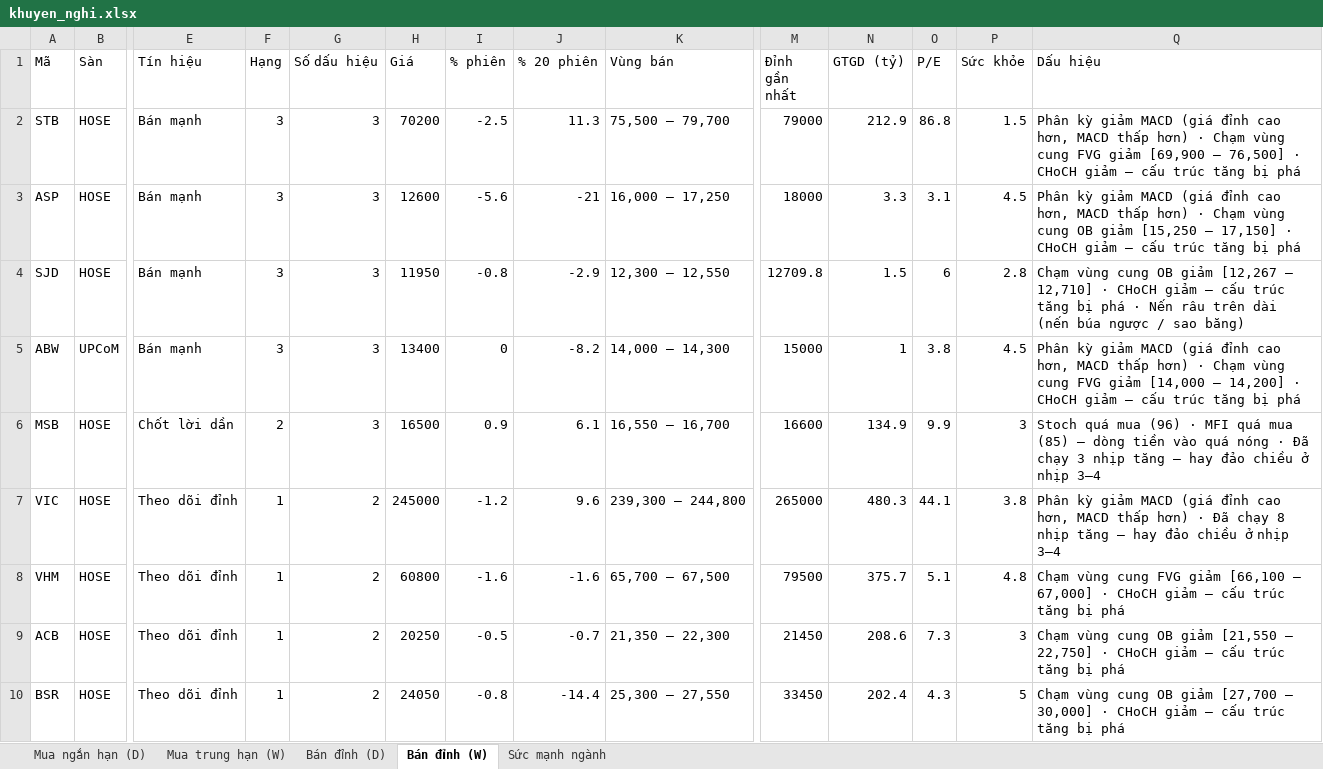
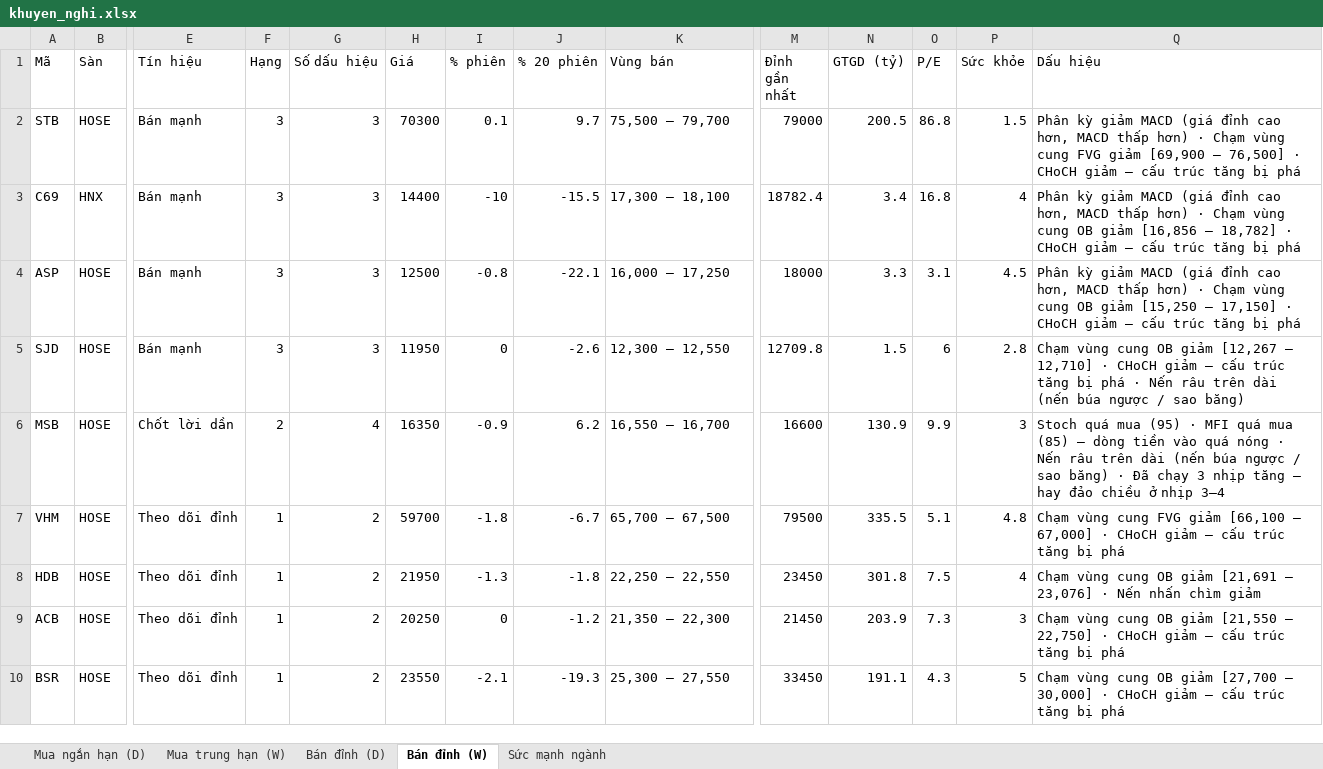
Before and after one commit to AIVIETNAM-AIO-Hoanganhpv/stockpredict, an Excel workbook: co_phieu/bao_cao/khuyen_nghi.xlsx, sheet Bán đỉnh (W), drawn as a sheet; only a part is shown, gaps mark what is left out; values as stored, in another font and other column widths than the file's, no borders; removed rows and columns are numbered as before the commit, all else as after; rows hold the shown columns only; the diff covers the shown part only; the diff names each change by its address in the sheet, - before the commit and + after, or states it on an @@ line.

```diff
--- a/co_phieu/bao_cao/khuyen_nghi.xlsx (sheet Bán đỉnh (W))
+++ b/co_phieu/bao_cao/khuyen_nghi.xlsx (sheet Bán đỉnh (W))
-H2 (Giá): 70200
+H2 (Giá): 70300
-I2 (% phiên): -2.5
+I2 (% phiên): 0.1
-J2 (% 20 phiên): 11.3
+J2 (% 20 phiên): 9.7
-N2 (GTGD (tỷ)): 212.9
+N2 (GTGD (tỷ)): 200.5
+row 3: C69 | HNX | Bán mạnh | 3 | 3 | 14400 | -10 | -15.5 | 17,300 – 18,100 | 18782.4 | 3.4 | 16.8 | 4 | Phân kỳ giảm MACD (giá đỉnh cao hơn, MACD thấp hơn) · Chạm vùng cung OB giảm [16,856 – 18,782] · CHoCH giảm – cấu trúc tăng bị phá
-H4 (Giá): 12600
+H4 (Giá): 12500
-I4 (% phiên): -5.6
+I4 (% phiên): -0.8
-J4 (% 20 phiên): -21
+J4 (% 20 phiên): -22.1
-I5 (% phiên): -0.8
+I5 (% phiên): 0
-J5 (% 20 phiên): -2.9
+J5 (% 20 phiên): -2.6
-row 5: ABW | UPCoM | Bán mạnh | 3 | 3 | 13400 | 0 | -8.2 | 14,000 – 14,300 | 15000 | 1 | 3.8 | 4.5 | Phân kỳ giảm MACD (giá đỉnh cao hơn, MACD thấp hơn) · Chạm vùng cung FVG giảm [14,000 – 14,200] · CHoCH giảm – cấu trúc tăng bị phá
-G6 (Số dấu hiệu): 3
+G6 (Số dấu hiệu): 4
-H6 (Giá): 16500
+H6 (Giá): 16350
-I6 (% phiên): 0.9
+I6 (% phiên): -0.9
-J6 (% 20 phiên): 6.1
+J6 (% 20 phiên): 6.2
-N6 (GTGD (tỷ)): 134.9
+N6 (GTGD (tỷ)): 130.9
-Q6 (Dấu hiệu): …quá mua (96) · MFI quá mua (85) – dòng tiền vào quá nóng · Đã…
+Q6 (Dấu hiệu): …quá mua (95) · MFI quá mua (85) – dòng tiền vào quá nóng · Nến râu trên dài (nến búa ngược / sao băng) · Đã…
-row 7: VIC | HOSE | Theo dõi đỉnh | 1 | 2 | 245000 | -1.2 | 9.6 | 239,300 – 244,800 | 265000 | 480.3 | 44.1 | 3.8 | Phân kỳ giảm MACD (giá đỉnh cao hơn, MACD thấp hơn) · Đã chạy 8 nhịp tăng – hay đảo chiều ở nhịp 3–4
-H7 (Giá): 60800
+H7 (Giá): 59700
-I7 (% phiên): -1.6
+I7 (% phiên): -1.8
-J7 (% 20 phiên): -1.6
+J7 (% 20 phiên): -6.7
-N7 (GTGD (tỷ)): 375.7
+N7 (GTGD (tỷ)): 335.5
+row 8: HDB | HOSE | Theo dõi đỉnh | 1 | 2 | 21950 | -1.3 | -1.8 | 22,250 – 22,550 | 23450 | 301.8 | 7.5 | 4 | Chạm vùng cung OB giảm [21,691 – 23,076] · Nến nhấn chìm giảm
-I9 (% phiên): -0.5
+I9 (% phiên): 0
-J9 (% 20 phiên): -0.7
+J9 (% 20 phiên): -1.2
-N9 (GTGD (tỷ)): 208.6
+N9 (GTGD (tỷ)): 203.9
-H10 (Giá): 24050
+H10 (Giá): 23550
-I10 (% phiên): -0.8
+I10 (% phiên): -2.1
-J10 (% 20 phiên): -14.4
+J10 (% 20 phiên): -19.3
-N10 (GTGD (tỷ)): 202.4
+N10 (GTGD (tỷ)): 191.1
```
Also changed, not shown: 7 added rows, 8 removed rows and 116 edited cells elsewhere in this sheet, sheet Mua trung hạn (W), sheet Mua ngắn hạn (D), sheet Bán đỉnh (D), sheet Sức mạnh ngành, 3 other files.
